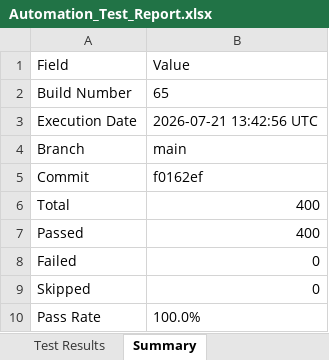
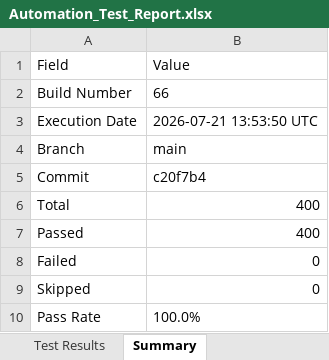
Before and after one commit to Dinesh-2005d/Smart_Admission, an Excel workbook: reports/backend/Excel/Automation_Test_Report.xlsx, sheet Summary, drawn as a sheet; values as stored, in another font and other column widths than the file's, no borders; the diff names each change by its address in the sheet, - before the commit and + after, or states it on an @@ line.

```diff
--- a/reports/backend/Excel/Automation_Test_Report.xlsx (sheet Summary)
+++ b/reports/backend/Excel/Automation_Test_Report.xlsx (sheet Summary)
-B2: 65
+B2: 66
-B3: 2026-07-21 13:42:56 UTC
+B3: 2026-07-21 13:53:50 UTC
-B5: f0162ef
+B5: c20f7b4
```
Also changed, not shown: sheet Test Results, reports/appium/Excel/Automation_Test_Report.xlsx, reports/security/Security_Review_Report.xlsx, 26 other files.
